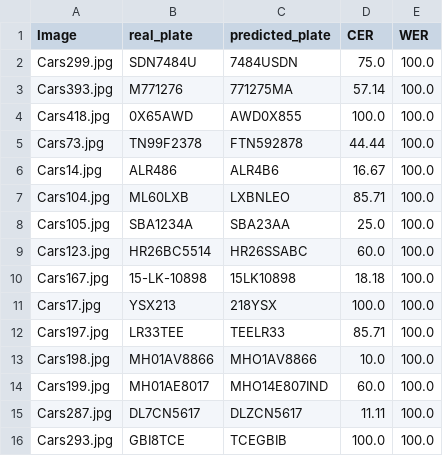
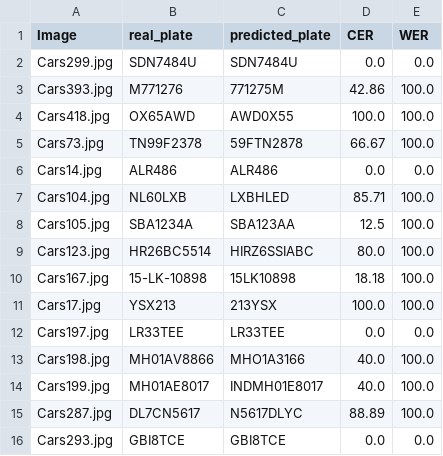
Before and after one commit to caiocmb7/portfolio, a CSV file: 2. (Computer Vision) - Vehicle License Plate Detection/results/keras_results.csv, drawn as a sheet; only a part is shown; the diff covers the shown part only.

```diff
--- a/2. (Computer Vision) - Vehicle License Plate Detection/results/keras_results.csv
+++ b/2. (Computer Vision) - Vehicle License Plate Detection/results/keras_results.csv
@@ -1,16 +1,16 @@
 Image,real_plate,predicted_plate,CER,WER
-Cars299.jpg,SDN7484U,7484USDN,75.0,100.0
-Cars393.jpg,M771276,771275MA,57.14,100.0
-Cars418.jpg,0X65AWD,AWD0X855,100.0,100.0
-Cars73.jpg,TN99F2378,FTN592878,44.44,100.0
-Cars14.jpg,ALR486,ALR4B6,16.67,100.0
-Cars104.jpg,ML60LXB,LXBNLEO,85.71,100.0
-Cars105.jpg,SBA1234A,SBA23AA,25.0,100.0
-Cars123.jpg,HR26BC5514,HR26SSABC,60.0,100.0
+Cars299.jpg,SDN7484U,SDN7484U,0.0,0.0
+Cars393.jpg,M771276,771275M,42.86,100.0
+Cars418.jpg,OX65AWD,AWD0X55,100.0,100.0
+Cars73.jpg,TN99F2378,59FTN2878,66.67,100.0
+Cars14.jpg,ALR486,ALR486,0.0,0.0
+Cars104.jpg,NL60LXB,LXBHLED,85.71,100.0
+Cars105.jpg,SBA1234A,SBA123AA,12.5,100.0
+Cars123.jpg,HR26BC5514,HIRZ6SSIABC,80.0,100.0
 Cars167.jpg,15-LK-10898,15LK10898,18.18,100.0
-Cars17.jpg,YSX213,218YSX,100.0,100.0
-Cars197.jpg,LR33TEE,TEELR33,85.71,100.0
-Cars198.jpg,MH01AV8866,MHO1AV8866,10.0,100.0
-Cars199.jpg,MH01AE8017,MHO14E807IND,60.0,100.0
-Cars287.jpg,DL7CN5617,DLZCN5617,11.11,100.0
-Cars293.jpg,GBI8TCE,TCEGBIB,100.0,100.0
+Cars17.jpg,YSX213,213YSX,100.0,100.0
+Cars197.jpg,LR33TEE,LR33TEE,0.0,0.0
+Cars198.jpg,MH01AV8866,MHO1A3166,40.0,100.0
+Cars199.jpg,MH01AE8017,INDMH01E8017,40.0,100.0
+Cars287.jpg,DL7CN5617,N5617DLYC,88.89,100.0
+Cars293.jpg,GBI8TCE,GBI8TCE,0.0,0.0
```
Also changed, not shown: 12 edited cells elsewhere in this file, 2. (Computer Vision) - Vehicle License Plate Detection/results/easy_results.csv, 2. (Computer Vision) - Vehicle License Plate Detection/results/pytesseract_results.csv.
